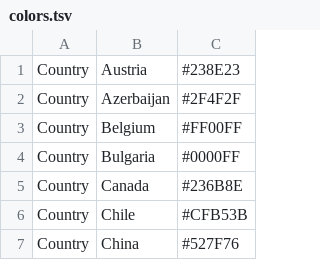
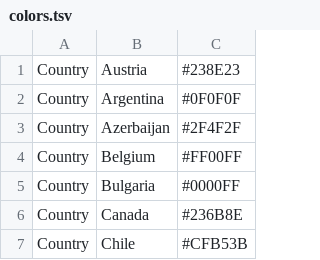
Before and after one commit to SaundersLab/WheatRust, a TSV file: pst-config/colors.tsv, drawn as a sheet; only a part is shown; the shorter side is filled out with more unchanged rows.

```diff
--- a/pst-config/colors.tsv
+++ b/pst-config/colors.tsv
@@ -1,2 +1,3 @@
 Country	Austria	#238E23
+Country	Argentina	#0F0F0F
 Country	Azerbaijan	#2F4F2F
```
Also changed, not shown: pst-config/lat_longs.tsv, pst-config/metadata.tsv, 1 other file.
